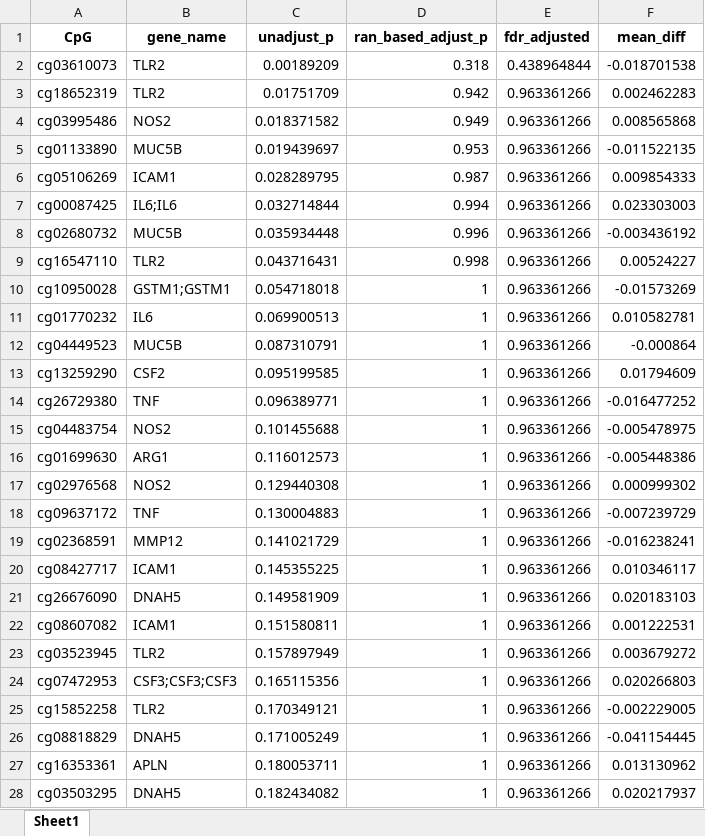
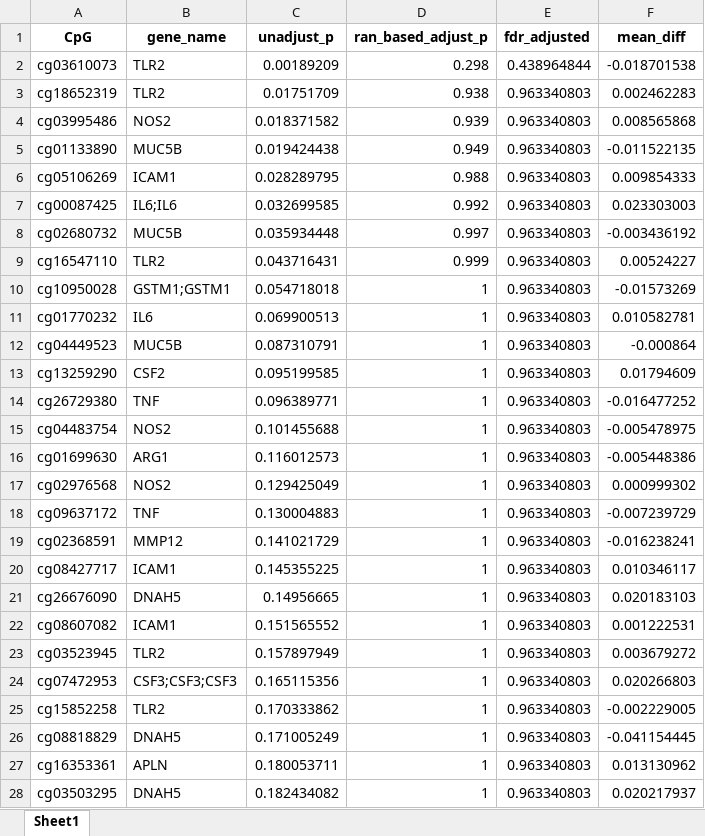
Before and after one commit to anqiwang02/Ozone-and-Lung-Functions, an Excel workbook: primary_genes/lung_genes_primary_results.xlsx, sheet Sheet1, drawn as a sheet; only a part is shown; values as stored, in another font and other column widths than the file's, no borders; the diff covers the shown part only; the diff names each change by its address in the sheet, - before the commit and + after, or states it on an @@ line.

```diff
--- a/primary_genes/lung_genes_primary_results.xlsx (sheet Sheet1)
+++ b/primary_genes/lung_genes_primary_results.xlsx (sheet Sheet1)
-D2 (ran_based_adjust_p): 0.318
+D2 (ran_based_adjust_p): 0.298
-D3 (ran_based_adjust_p): 0.942
+D3 (ran_based_adjust_p): 0.938
-E3:E28 (fdr_adjusted): 0.963361266
+E3:E28 (fdr_adjusted): 0.963340803
-D4 (ran_based_adjust_p): 0.949
+D4 (ran_based_adjust_p): 0.939
-C5 (unadjust_p): 0.019439697
+C5 (unadjust_p): 0.019424438
-D5 (ran_based_adjust_p): 0.953
+D5 (ran_based_adjust_p): 0.949
-D6 (ran_based_adjust_p): 0.987
+D6 (ran_based_adjust_p): 0.988
-C7 (unadjust_p): 0.032714844
+C7 (unadjust_p): 0.032699585
-D7 (ran_based_adjust_p): 0.994
+D7 (ran_based_adjust_p): 0.992
-D8 (ran_based_adjust_p): 0.996
+D8 (ran_based_adjust_p): 0.997
-D9 (ran_based_adjust_p): 0.998
+D9 (ran_based_adjust_p): 0.999
-C17 (unadjust_p): 0.129440308
+C17 (unadjust_p): 0.129425049
-C21 (unadjust_p): 0.149581909
+C21 (unadjust_p): 0.14956665
-C22 (unadjust_p): 0.151580811
+C22 (unadjust_p): 0.151565552
-C25 (unadjust_p): 0.170349121
+C25 (unadjust_p): 0.170333862
```
Also changed, not shown: 198 edited cells elsewhere in this sheet, secondary_genes/lung_genes_secondary_results.xlsx, secondary_genes/top5_95CI_secondary.xlsx, 11 other files.
